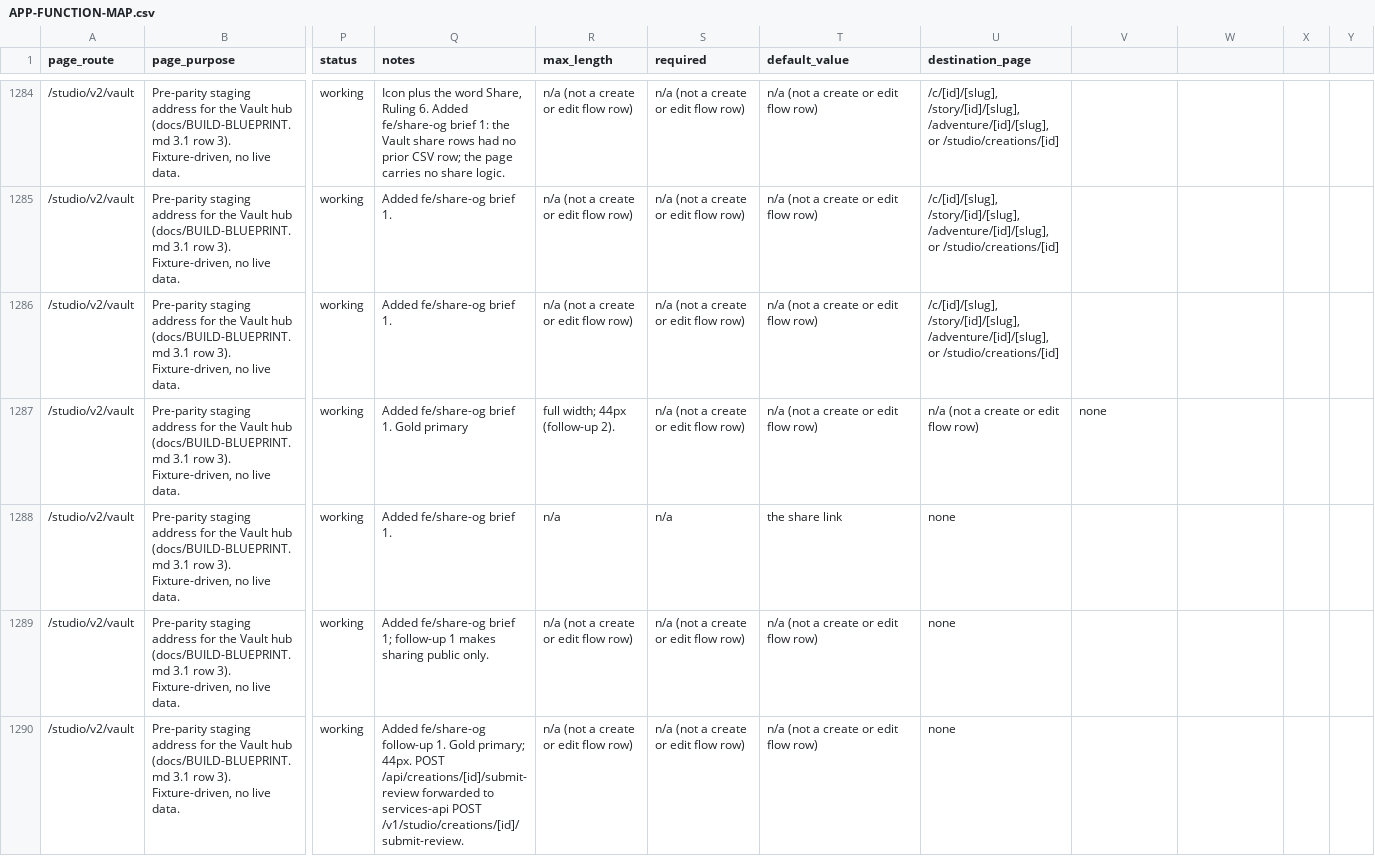
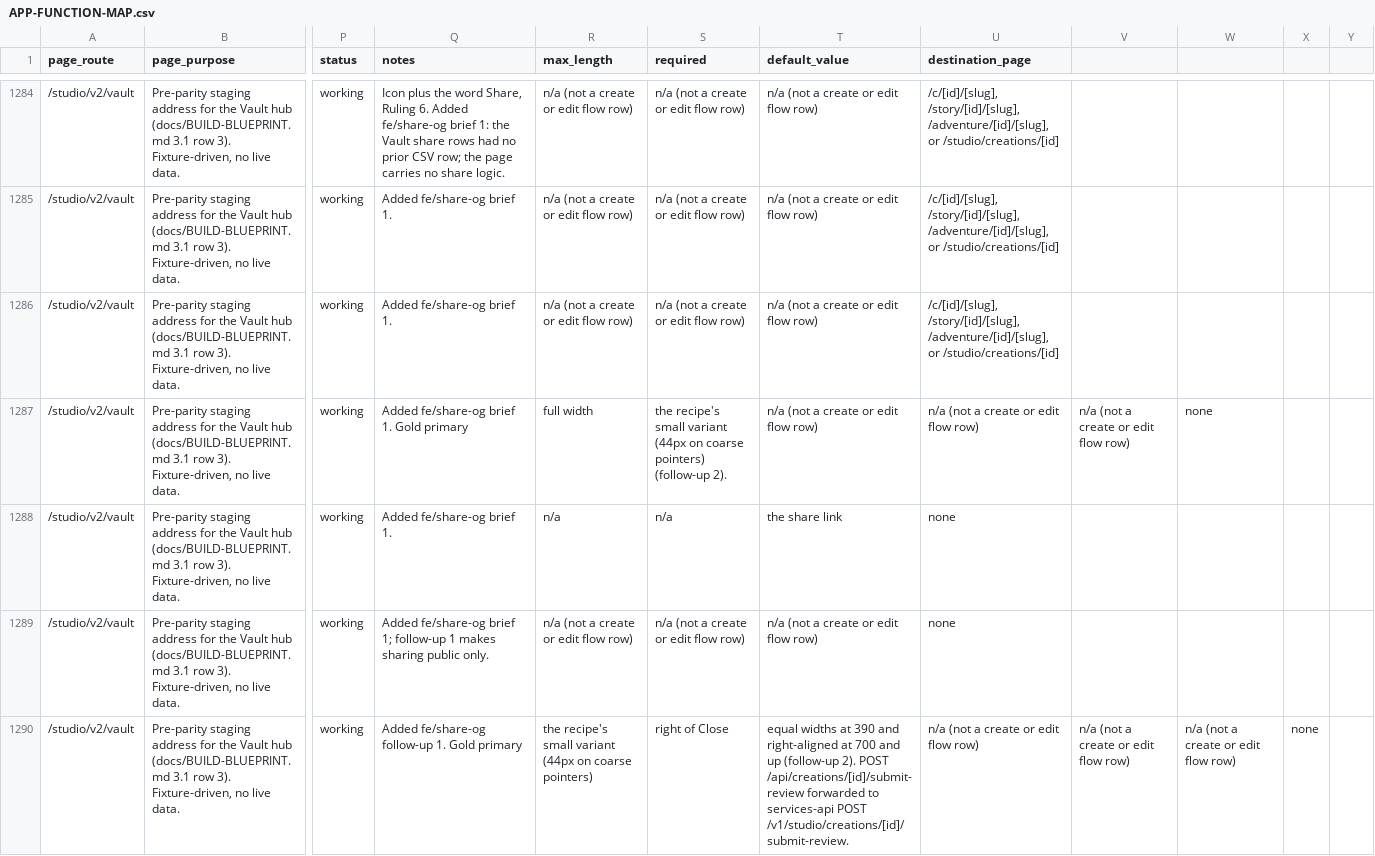
Before and after one commit to nsdamuth/Crestfall-fe, a CSV file: docs/APP-FUNCTION-MAP.csv, drawn as a sheet; only a part is shown, gaps mark what is left out; the diff covers the shown part only; the diff names each change by its address in the sheet, - before the commit and + after, or states it on an @@ line.

```diff
--- a/docs/APP-FUNCTION-MAP.csv
+++ b/docs/APP-FUNCTION-MAP.csv
-R1287 (max_length): full width; 44px (follow-up 2).
+R1287 (max_length): full width
-S1287 (required): n/a (not a create or edit flow row)
+S1287 (required): the recipe's small variant (44px on coarse pointers) (follow-up 2).
-V1287: none
+V1287: n/a (not a create or edit flow row)
-W1287: (empty)
+W1287: none
-Q1290 (notes): …1. Gold primary; 44px. POST /api/creations/[id]/submit-review forwarded to services-api POST /v1/studio/creations/[id]/submit-review.
+Q1290 (notes): …1. Gold primary
-R1290 (max_length): n/a (not a create or edit flow row)
+R1290 (max_length): the recipe's small variant (44px on coarse pointers)
-S1290 (required): n/a (not a create or edit flow row)
+S1290 (required): right of Close
-T1290 (default_value): n/a (not a create or edit flow row)
+T1290 (default_value): equal widths at 390 and right-aligned at 700 and up (follow-up 2). POST /api/creations/[id]/submit-review forwarded to services-api POST /v1/studio/creations/[id]/submit-review.
-U1290 (destination_page): none
+U1290 (destination_page): n/a (not a create or edit flow row)
-V1290: (empty)
+V1290: n/a (not a create or edit flow row)
-W1290: (empty)
+W1290: n/a (not a create or edit flow row)
-X1290: (empty)
+X1290: none
```
Also changed, not shown: 12 edited cells elsewhere in this file, 8 other files.
